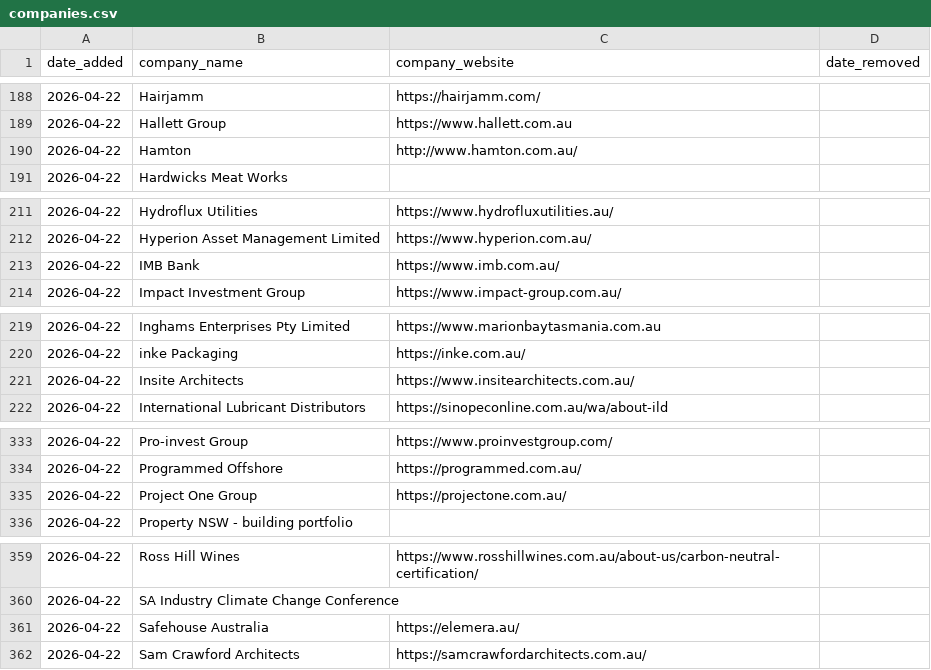
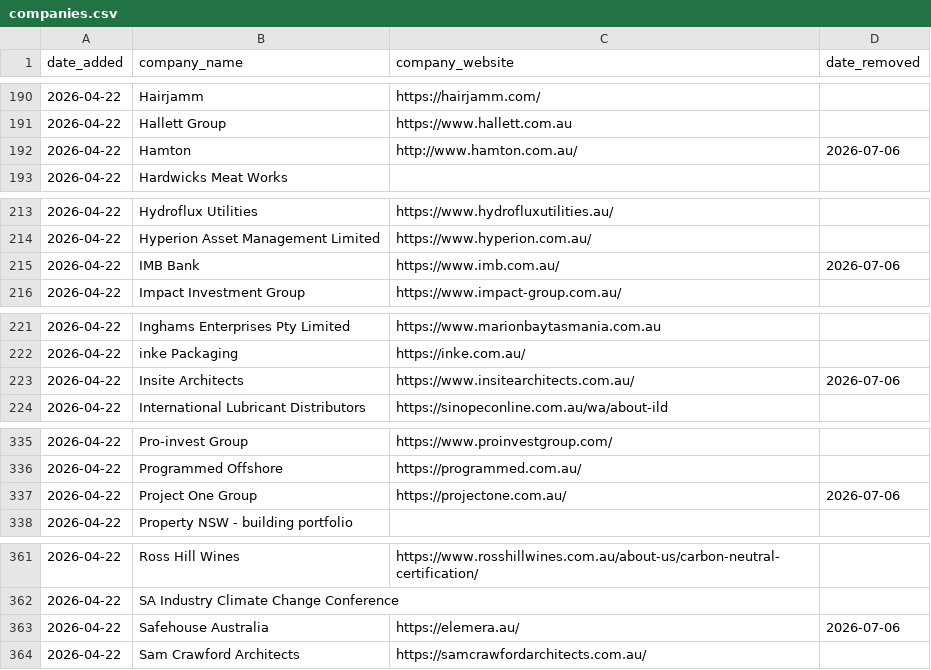
Before and after one commit to ldeso/scraping-ca, a CSV file: companies.csv, drawn as a sheet; only a part is shown, gaps mark what is left out; the diff covers the shown part only.

```diff
--- a/companies.csv
+++ b/companies.csv
@@ -189,3 +191,3 @@ date_added,company_name,company_website,date_removed
 2026-04-22,Hallett Group,https://www.hallett.com.au,
-2026-04-22,Hamton,http://www.hamton.com.au/,
+2026-04-22,Hamton,http://www.hamton.com.au/,2026-07-06
 2026-04-22,Hardwicks Meat Works,,
@@ -212,3 +214,3 @@ date_added,company_name,company_website,date_removed
 2026-04-22,Hyperion Asset Management Limited,https://www.hyperion.com.au/,
-2026-04-22,IMB Bank,https://www.imb.com.au/,
+2026-04-22,IMB Bank,https://www.imb.com.au/,2026-07-06
 2026-04-22,Impact Investment Group,https://www.impact-group.com.au/,
@@ -220,3 +222,3 @@ date_added,company_name,company_website,date_removed
 2026-04-22,inke Packaging,https://inke.com.au/,
-2026-04-22,Insite Architects,https://www.insitearchitects.com.au/,
+2026-04-22,Insite Architects,https://www.insitearchitects.com.au/,2026-07-06
 2026-04-22,International Lubricant Distributors,https://sinopeconline.com.au/wa/about-ild,
@@ -334,3 +336,3 @@ date_added,company_name,company_website,date_removed
 2026-04-22,Programmed Offshore,https://programmed.com.au/,
-2026-04-22,Project One Group,https://projectone.com.au/,
+2026-04-22,Project One Group,https://projectone.com.au/,2026-07-06
 2026-04-22,Property NSW - building portfolio,,
@@ -360,3 +362,3 @@ date_added,company_name,company_website,date_removed
 2026-04-22,SA Industry Climate Change Conference,,
-2026-04-22,Safehouse Australia,https://elemera.au/,
+2026-04-22,Safehouse Australia,https://elemera.au/,2026-07-06
 2026-04-22,Sam Crawford Architects,https://samcrawfordarchitects.com.au/,
```
Also changed, not shown: 2 added rows and 5 edited cells elsewhere in this file.
